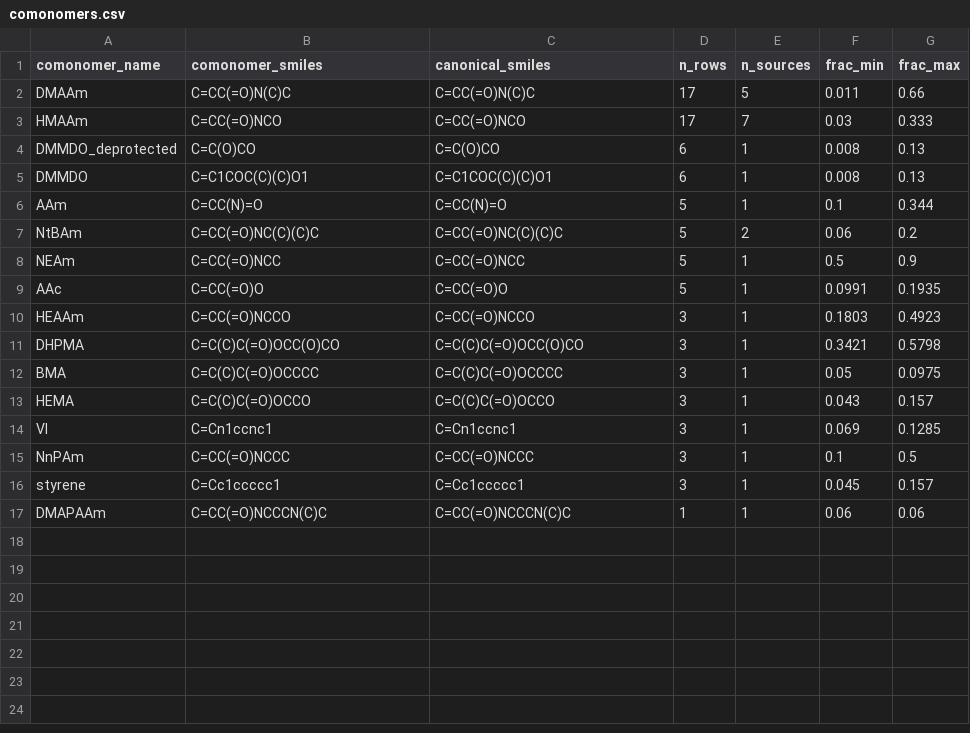
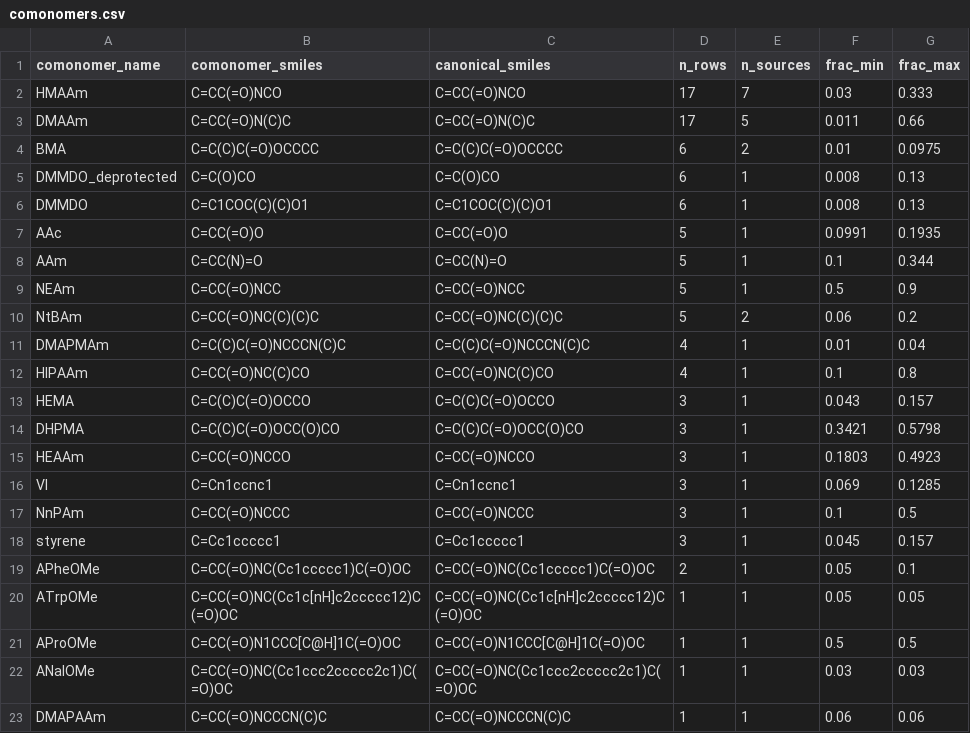
Before and after one commit to ruchit-owo/Ebara--LCST, a CSV file: data/processed/comonomers.csv, drawn as a sheet.

```diff
--- a/data/processed/comonomers.csv
+++ b/data/processed/comonomers.csv
@@ -1,14 +1,16 @@
 comonomer_name,comonomer_smiles,canonical_smiles,n_rows,n_sources,frac_min,frac_max
+HMAAm,C=CC(=O)NCO,C=CC(=O)NCO,17,7,0.03,0.333
 DMAAm,C=CC(=O)N(C)C,C=CC(=O)N(C)C,17,5,0.011,0.66
-HMAAm,C=CC(=O)NCO,C=CC(=O)NCO,17,7,0.03,0.333
+BMA,C=C(C)C(=O)OCCCC,C=C(C)C(=O)OCCCC,6,2,0.01,0.0975
 DMMDO_deprotected,C=C(O)CO,C=C(O)CO,6,1,0.008,0.13
 DMMDO,C=C1COC(C)(C)O1,C=C1COC(C)(C)O1,6,1,0.008,0.13
+AAc,C=CC(=O)O,C=CC(=O)O,5,1,0.0991,0.1935
 AAm,C=CC(N)=O,C=CC(N)=O,5,1,0.1,0.344
+NEAm,C=CC(=O)NCC,C=CC(=O)NCC,5,1,0.5,0.9
 NtBAm,C=CC(=O)NC(C)(C)C,C=CC(=O)NC(C)(C)C,5,2,0.06,0.2
-NEAm,C=CC(=O)NCC,C=CC(=O)NCC,5,1,0.5,0.9
-AAc,C=CC(=O)O,C=CC(=O)O,5,1,0.0991,0.1935
+DMAPMAm,C=C(C)C(=O)NCCCN(C)C,C=C(C)C(=O)NCCCN(C)C,4,1,0.01,0.04
+HIPAAm,C=CC(=O)NC(C)CO,C=CC(=O)NC(C)CO,4,1,0.1,0.8
+HEMA,C=C(C)C(=O)OCCO,C=C(C)C(=O)OCCO,3,1,0.043,0.157
+DHPMA,C=C(C)C(=O)OCC(O)CO,C=C(C)C(=O)OCC(O)CO,3,1,0.3421,0.5798
 HEAAm,C=CC(=O)NCCO,C=CC(=O)NCCO,3,1,0.1803,0.4923
-DHPMA,C=C(C)C(=O)OCC(O)CO,C=C(C)C(=O)OCC(O)CO,3,1,0.3421,0.5798
-BMA,C=C(C)C(=O)OCCCC,C=C(C)C(=O)OCCCC,3,1,0.05,0.0975
-HEMA,C=C(C)C(=O)OCCO,C=C(C)C(=O)OCCO,3,1,0.043,0.157
 VI,C=Cn1ccnc1,C=Cn1ccnc1,3,1,0.069,0.1285
@@ -16,2 +18,6 @@ NnPAm,C=CC(=O)NCCC,C=CC(=O)NCCC,3,1,0.1,0.5
 styrene,C=Cc1ccccc1,C=Cc1ccccc1,3,1,0.045,0.157
+APheOMe,C=CC(=O)NC(Cc1ccccc1)C(=O)OC,C=CC(=O)NC(Cc1ccccc1)C(=O)OC,2,1,0.05,0.1
+ATrpOMe,C=CC(=O)NC(Cc1c[nH]c2ccccc12)C(=O)OC,C=CC(=O)NC(Cc1c[nH]c2ccccc12)C(=O)OC,1,1,0.05,0.05
+AProOMe,C=CC(=O)N1CCC[C@H]1C(=O)OC,C=CC(=O)N1CCC[C@H]1C(=O)OC,1,1,0.5,0.5
+ANalOMe,C=CC(=O)NC(Cc1ccc2ccccc2c1)C(=O)OC,C=CC(=O)NC(Cc1ccc2ccccc2c1)C(=O)OC,1,1,0.03,0.03
 DMAPAAm,C=CC(=O)NCCCN(C)C,C=CC(=O)NCCCN(C)C,1,1,0.06,0.06
```
Also changed, not shown: 3 other files.
